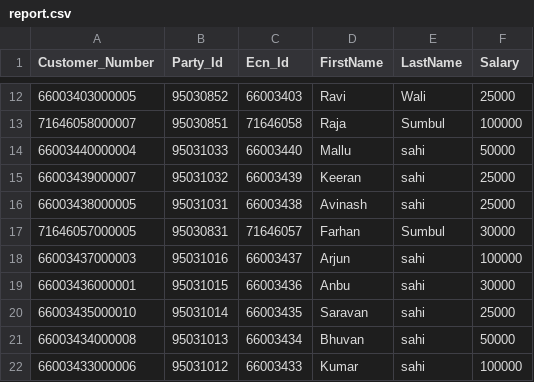
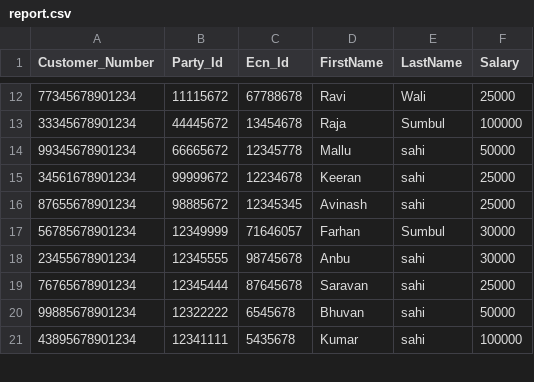
Before and after one commit to aaravind/aaravind.github.io, a CSV file: report/excel/report.csv, drawn as a sheet; only a part is shown, gaps mark what is left out; the diff covers the shown part only.

```diff
--- a/report/excel/report.csv
+++ b/report/excel/report.csv
@@ -12,11 +12,10 @@ Customer_Number,Party_Id,Ecn_Id,FirstName,LastName,Salary
-66003403000005,95030852,66003403,Ravi,Wali,25000
-71646058000007,95030851,71646058,Raja,Sumbul,100000
-66003440000004,95031033,66003440,Mallu,sahi,50000
-66003439000007,95031032,66003439,Keeran,sahi,25000
-66003438000005,95031031,66003438,Avinash,sahi,25000
-71646057000005,95030831,71646057,Farhan,Sumbul,30000
-66003437000003,95031016,66003437,Arjun,sahi,100000
-66003436000001,95031015,66003436,Anbu,sahi,30000
-66003435000010,95031014,66003435,Saravan,sahi,25000
-66003434000008,95031013,66003434,Bhuvan,sahi,50000
-66003433000006,95031012,66003433,Kumar,sahi,100000
+77345678901234,11115672,67788678,Ravi,Wali,25000
+33345678901234,44445672,13454678,Raja,Sumbul,100000
+99345678901234,66665672,12345778,Mallu,sahi,50000
+34561678901234,99999672,12234678,Keeran,sahi,25000
+87655678901234,98885672,12345345,Avinash,sahi,25000
+56785678901234,12349999,71646057,Farhan,Sumbul,30000
+23455678901234,12345555,98745678,Anbu,sahi,30000
+76765678901234,12345444,87645678,Saravan,sahi,25000
+99885678901234,12322222,6545678,Bhuvan,sahi,50000
+43895678901234,12341111,5435678,Kumar,sahi,100000
```
Also changed, not shown: 48 edited cells elsewhere in this file.
